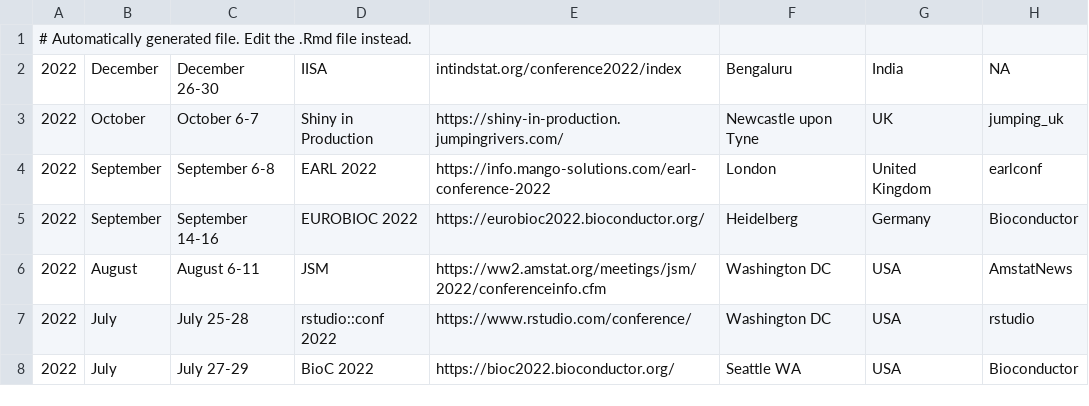
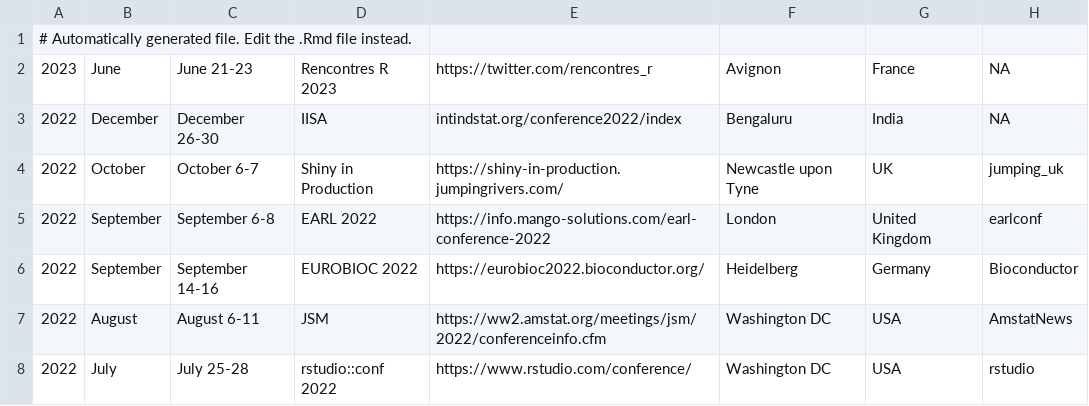
Before and after one commit to jumpingrivers/meetingsR, a CSV file: docs/events.csv, drawn as a sheet; only a part is shown; the shorter side is filled out with more unchanged rows.

```diff
--- a/docs/events.csv
+++ b/docs/events.csv
@@ -1,2 +1,3 @@
 # Automatically generated file. Edit the .Rmd file instead.
+2023,June,June 21-23,Rencontres R 2023,https://twitter.com/rencontres_r,Avignon,France,NA
 2022,December,December 26-30,IISA,intindstat.org/conference2022/index,Bengaluru,India,NA
```
Also changed, not shown: 9 other files.
